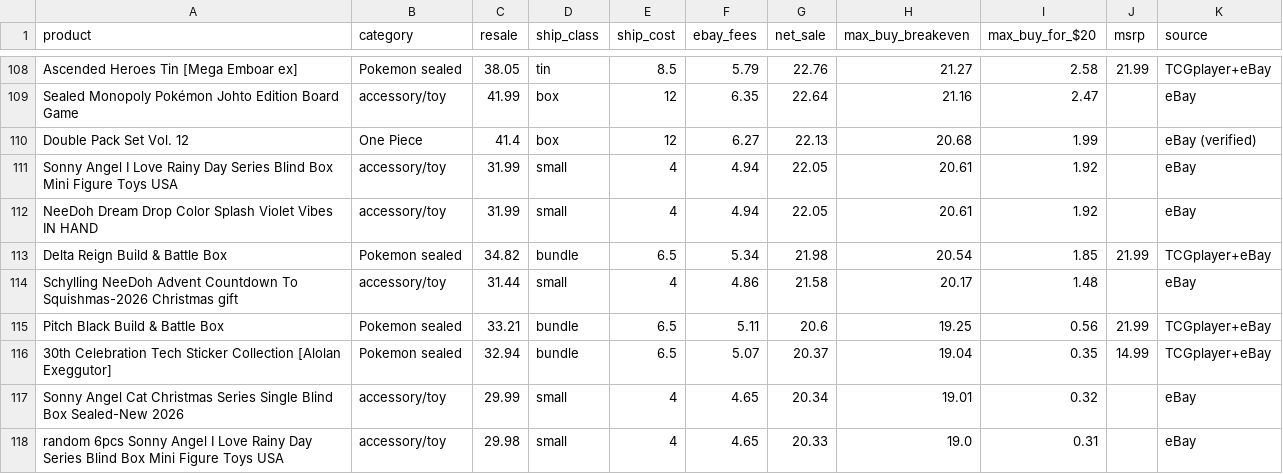
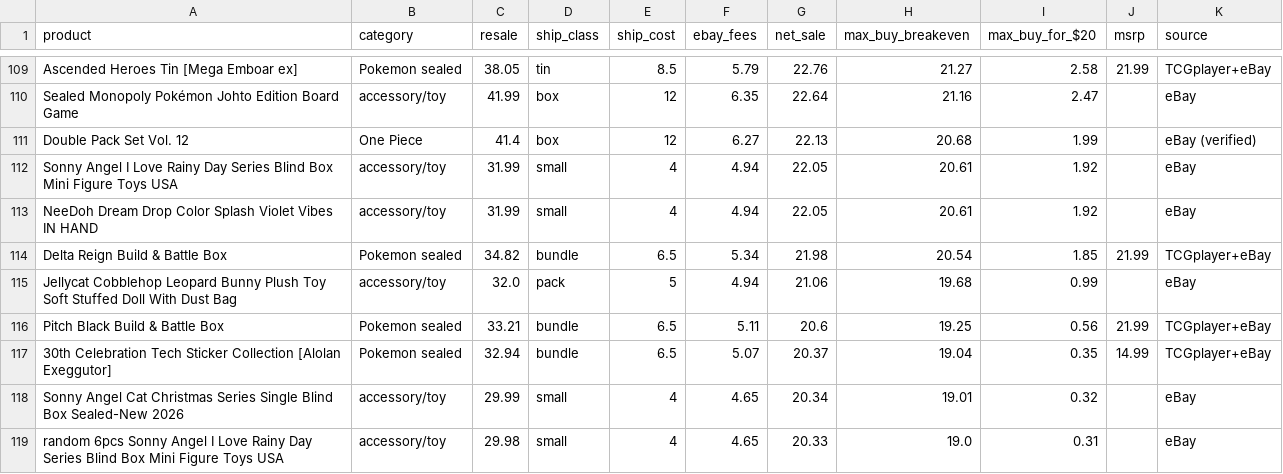
Before and after one commit to osphantom/pokemon-card-feed, a CSV file: flip-list.csv, drawn as a sheet; only a part is shown, gaps mark what is left out; the diff covers the shown part only.

```diff
--- a/flip-list.csv
+++ b/flip-list.csv
@@ -113,3 +114,3 @@ NeeDoh Dream Drop Color Splash Violet Vibes IN HAND,accessory/toy,31.99,small,4,
 Delta Reign Build & Battle Box,Pokemon sealed,34.82,bundle,6.5,5.34,21.98,20.54,1.85,21.99,TCGplayer+eBay
-Schylling NeeDoh Advent Countdown To Squishmas-2026 Christmas gift,accessory/toy,31.44,small,4,4.86,21.58,20.17,1.48,,eBay
+Jellycat Cobblehop Leopard Bunny Plush Toy Soft Stuffed Doll With Dust Bag,accessory/toy,32.0,pack,5,4.94,21.06,19.68,0.99,,eBay
 Pitch Black Build & Battle Box,Pokemon sealed,33.21,bundle,6.5,5.11,20.6,19.25,0.56,21.99,TCGplayer+eBay
```
Also changed, not shown: 10 added rows, 7 removed rows and 2 edited cells elsewhere in this file, 6 other files.
